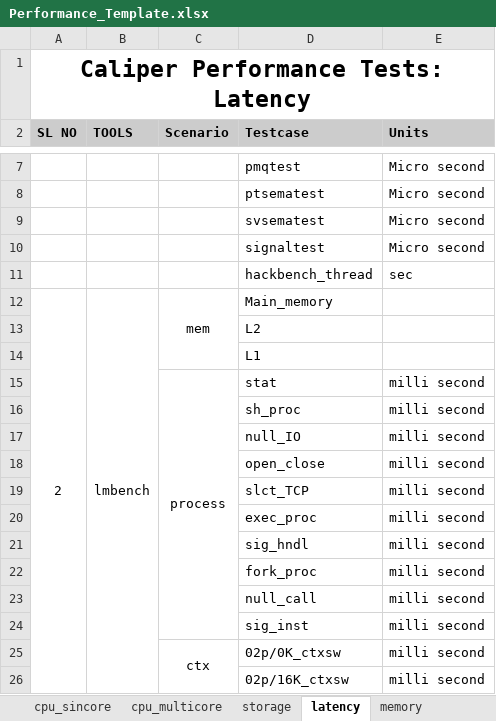
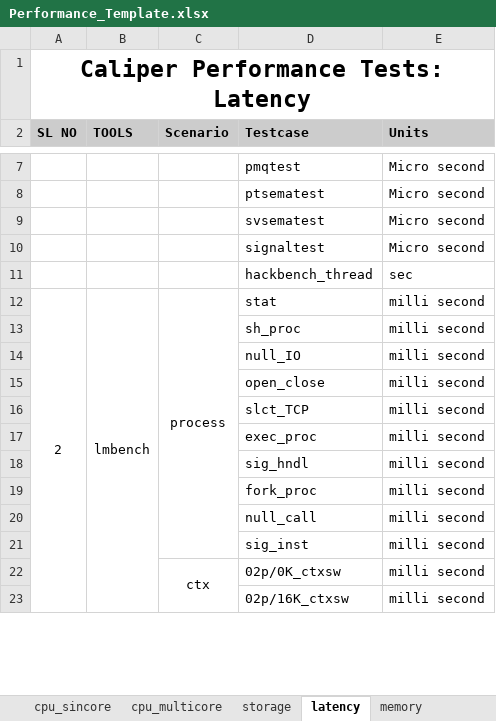
Before and after one commit to open-estuary/caliper, an Excel workbook: frontend/polls/templates/polls/Performance_Template.xlsx, sheet latency, drawn as a sheet; only a part is shown, gaps mark what is left out; values as stored, in another font and other column widths than the file's, no borders; removed rows and columns are numbered as before the commit, all else as after; the diff names each change by its address in the sheet, - before the commit and + after, or states it on an @@ line.

```diff
--- a/frontend/polls/templates/polls/Performance_Template.xlsx (sheet latency)
+++ b/frontend/polls/templates/polls/Performance_Template.xlsx (sheet latency)
-C12 (Scenario): mem
+C12 (Scenario): process
-C12:C14 merged
+C12:C21 merged
-D12 (Testcase): Main_memory
+D12 (Testcase): stat
-E12 (Units): (empty)
+E12 (Units): milli second
-row 13:  |  |  | L2
-row 14:  |  |  | L1
-row 15:  |  | process | stat | milli second
```
Also changed, not shown: sheet memory, sheet network, sheet cpu_multicore, sheet cpu_sincore.
